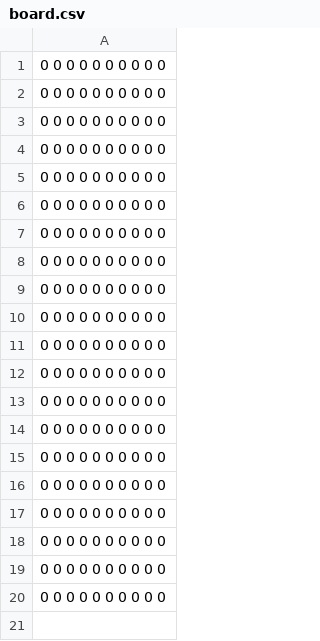
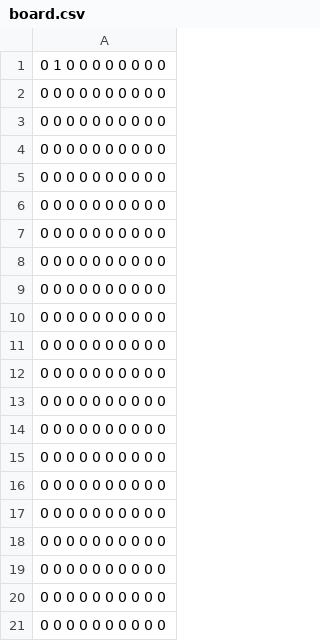
Before and after one commit to codesith/tetris, a CSV file: board.csv, drawn as a sheet.

```diff
--- a/board.csv
+++ b/board.csv
@@ -1 +1,2 @@
+0 1 0 0 0 0 0 0 0 0
 0 0 0 0 0 0 0 0 0 0
```
Also changed, not shown: 1 other file.
